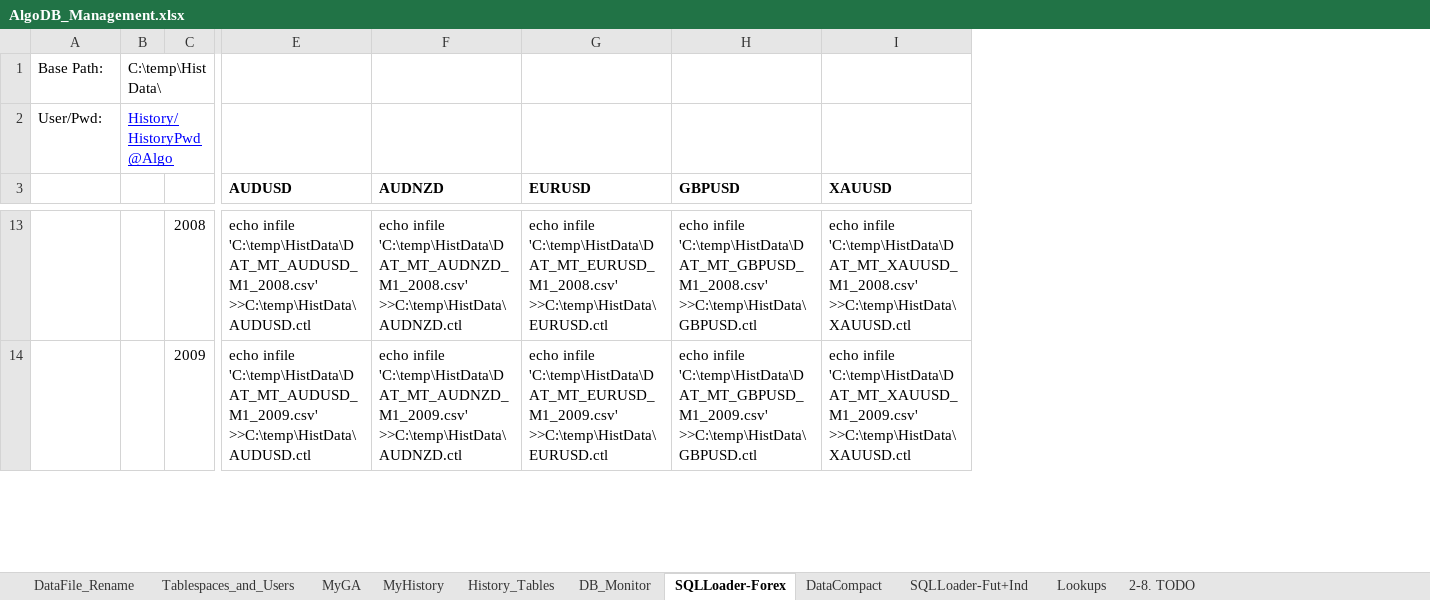
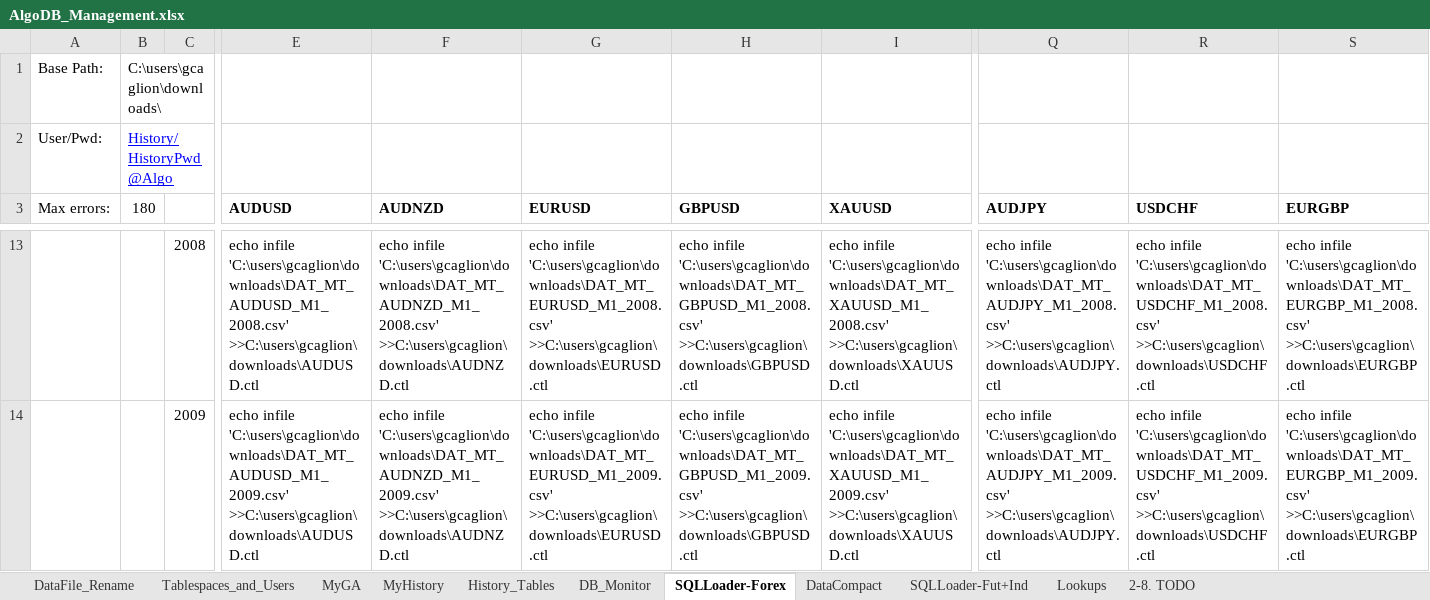
Before and after one commit to gcaglion/AAA, an Excel workbook: AlgoDB/AlgoDB_Management.xlsx, sheet SQLLoader-Forex, drawn as a sheet; only a part is shown, gaps mark what is left out; values as stored, in another font and other column widths than the file's, no borders; the diff covers the shown part only; the diff names each change by its address in the sheet, - before the commit and + after, or states it on an @@ line.

```diff
--- a/AlgoDB/AlgoDB_Management.xlsx (sheet SQLLoader-Forex)
+++ b/AlgoDB/AlgoDB_Management.xlsx (sheet SQLLoader-Forex)
+column Q (AUDJPY), rows 13-14: echo infile 'C:\users\gcaglion\downloads\DAT_MT_AUDJPY_M1_2008.csv' >>C:\users\gcaglion\downloads\AUDJPY.ctl | echo infile 'C:\users\gcaglion\downloads\DAT_MT_AUDJPY_M1_2009.csv' >>C:\users\gcaglion\downloads\AUDJPY.ctl
+column R (USDCHF), rows 13-14: echo infile 'C:\users\gcaglion\downloads\DAT_MT_USDCHF_M1_2008.csv' >>C:\users\gcaglion\downloads\USDCHF.ctl | echo infile 'C:\users\gcaglion\downloads\DAT_MT_USDCHF_M1_2009.csv' >>C:\users\gcaglion\downloads\USDCHF.ctl
+column S (EURGBP), rows 13-14: echo infile 'C:\users\gcaglion\downloads\DAT_MT_EURGBP_M1_2008.csv' >>C:\users\gcaglion\downloads\EURGBP.ctl | echo infile 'C:\users\gcaglion\downloads\DAT_MT_EURGBP_M1_2009.csv' >>C:\users\gcaglion\downloads\EURGBP.ctl
-B1 (180): C:\temp\HistData\
+B1 (180): C:\users\gcaglion\downloads\
-A3: (empty)
+A3: Max errors:
-B3: (empty)
+B3: 180
-E13 (AUDUSD): echo infile 'C:\temp\HistData\DAT_MT_AUDUSD_M1_2008.csv' >>C:\temp\HistData\AUDUSD.ctl
+E13 (AUDUSD): echo infile 'C:\users\gcaglion\downloads\DAT_MT_AUDUSD_M1_2008.csv' >>C:\users\gcaglion\downloads\AUDUSD.ctl
-F13 (AUDNZD): echo infile 'C:\temp\HistData\DAT_MT_AUDNZD_M1_2008.csv' >>C:\temp\HistData\AUDNZD.ctl
+F13 (AUDNZD): echo infile 'C:\users\gcaglion\downloads\DAT_MT_AUDNZD_M1_2008.csv' >>C:\users\gcaglion\downloads\AUDNZD.ctl
-G13 (EURUSD): echo infile 'C:\temp\HistData\DAT_MT_EURUSD_M1_2008.csv' >>C:\temp\HistData\EURUSD.ctl
+G13 (EURUSD): echo infile 'C:\users\gcaglion\downloads\DAT_MT_EURUSD_M1_2008.csv' >>C:\users\gcaglion\downloads\EURUSD.ctl
-H13 (GBPUSD): echo infile 'C:\temp\HistData\DAT_MT_GBPUSD_M1_2008.csv' >>C:\temp\HistData\GBPUSD.ctl
+H13 (GBPUSD): echo infile 'C:\users\gcaglion\downloads\DAT_MT_GBPUSD_M1_2008.csv' >>C:\users\gcaglion\downloads\GBPUSD.ctl
-I13 (XAUUSD): echo infile 'C:\temp\HistData\DAT_MT_XAUUSD_M1_2008.csv' >>C:\temp\HistData\XAUUSD.ctl
+I13 (XAUUSD): echo infile 'C:\users\gcaglion\downloads\DAT_MT_XAUUSD_M1_2008.csv' >>C:\users\gcaglion\downloads\XAUUSD.ctl
-E14 (AUDUSD): echo infile 'C:\temp\HistData\DAT_MT_AUDUSD_M1_2009.csv' >>C:\temp\HistData\AUDUSD.ctl
+E14 (AUDUSD): echo infile 'C:\users\gcaglion\downloads\DAT_MT_AUDUSD_M1_2009.csv' >>C:\users\gcaglion\downloads\AUDUSD.ctl
-F14 (AUDNZD): echo infile 'C:\temp\HistData\DAT_MT_AUDNZD_M1_2009.csv' >>C:\temp\HistData\AUDNZD.ctl
+F14 (AUDNZD): echo infile 'C:\users\gcaglion\downloads\DAT_MT_AUDNZD_M1_2009.csv' >>C:\users\gcaglion\downloads\AUDNZD.ctl
-G14 (EURUSD): echo infile 'C:\temp\HistData\DAT_MT_EURUSD_M1_2009.csv' >>C:\temp\HistData\EURUSD.ctl
+G14 (EURUSD): echo infile 'C:\users\gcaglion\downloads\DAT_MT_EURUSD_M1_2009.csv' >>C:\users\gcaglion\downloads\EURUSD.ctl
-H14 (GBPUSD): echo infile 'C:\temp\HistData\DAT_MT_GBPUSD_M1_2009.csv' >>C:\temp\HistData\GBPUSD.ctl
+H14 (GBPUSD): echo infile 'C:\users\gcaglion\downloads\DAT_MT_GBPUSD_M1_2009.csv' >>C:\users\gcaglion\downloads\GBPUSD.ctl
-I14 (XAUUSD): echo infile 'C:\temp\HistData\DAT_MT_XAUUSD_M1_2009.csv' >>C:\temp\HistData\XAUUSD.ctl
+I14 (XAUUSD): echo infile 'C:\users\gcaglion\downloads\DAT_MT_XAUUSD_M1_2009.csv' >>C:\users\gcaglion\downloads\XAUUSD.ctl
```
Also changed, not shown: 246 edited cells elsewhere in this sheet, sheet History_Tables, sheet DB_Monitor, sheet DataCompact, formulas that keep their value, 54 other files.
